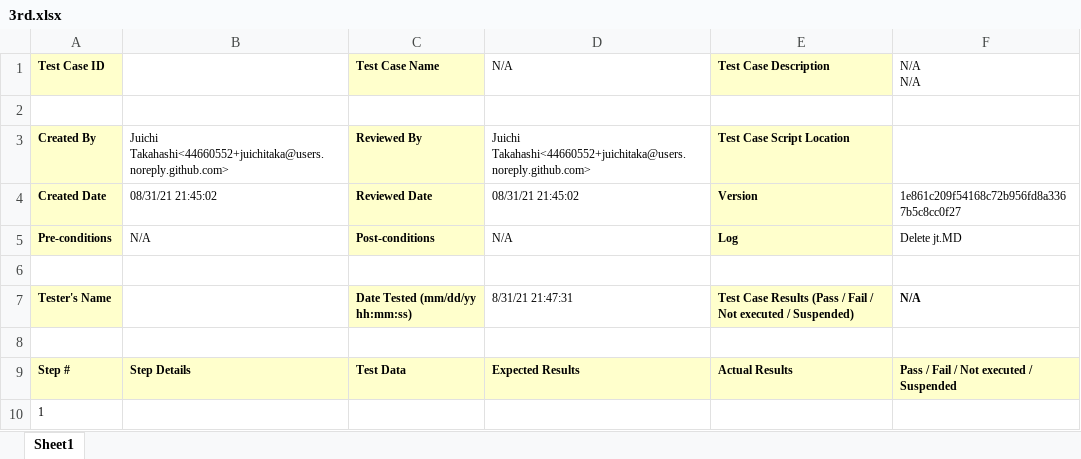
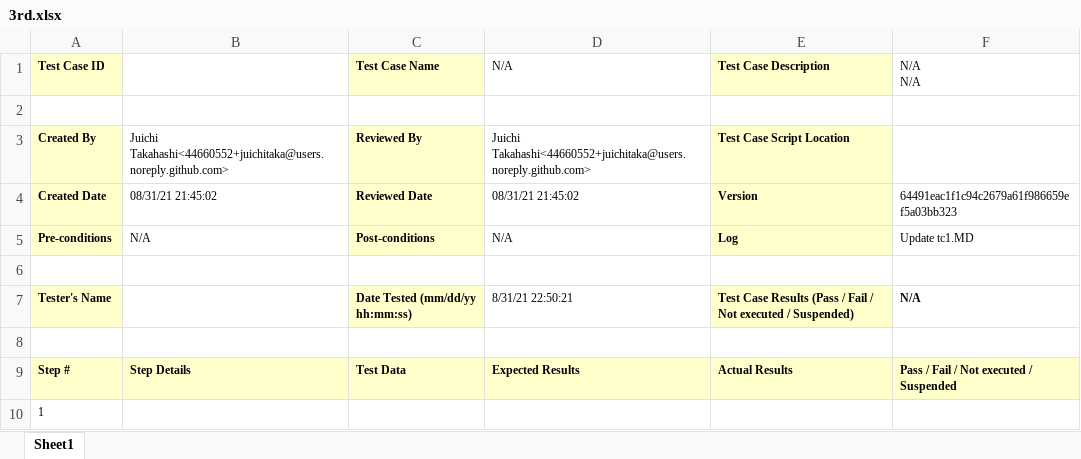
Before and after one commit to juichitaka/TestManagementSolution, an Excel workbook: Reports/my_basic/3rd.xlsx, sheet Sheet1, drawn as a sheet; values as stored, in another font and other column widths than the file's, no borders; the diff names each change by its address in the sheet, - before the commit and + after, or states it on an @@ line.

```diff
--- a/Reports/my_basic/3rd.xlsx (sheet Sheet1)
+++ b/Reports/my_basic/3rd.xlsx (sheet Sheet1)
-F4 (N/A N/A): 1e861c209f54168c72b956fd8a3367b5c8cc0f27
+F4 (N/A N/A): 64491eac1f1c94c2679a61f986659ef5a03bb323
-F5 (N/A N/A): Delete jt.MD
+F5 (N/A N/A): Update tc1.MD
-D7 (N/A): 8/31/21 21:47:31
+D7 (N/A): 8/31/21 22:50:21
```
Also changed, not shown: Reports/TotalAnalysis.xlsx, Reports/my_basic/3rdAnalysis.xlsx, 3 other files.
